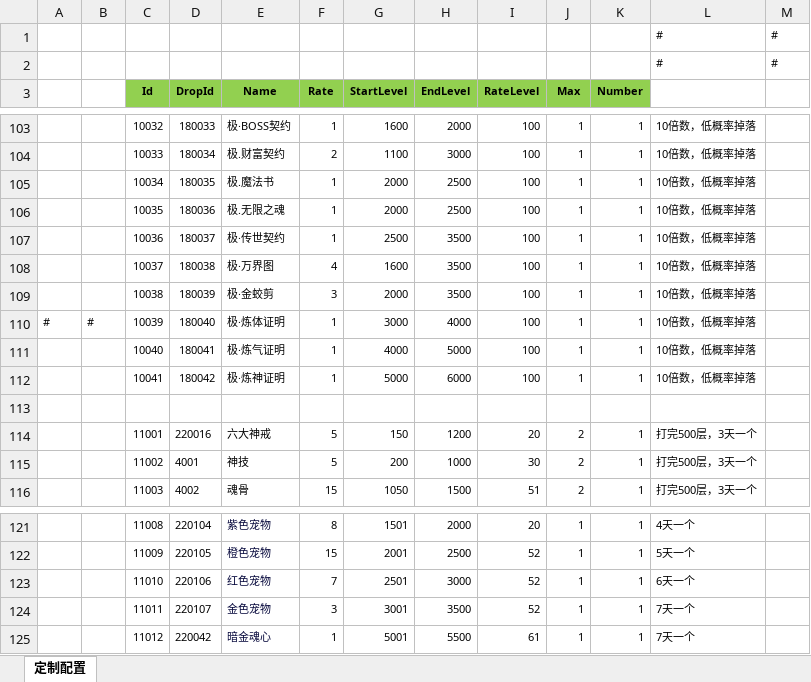
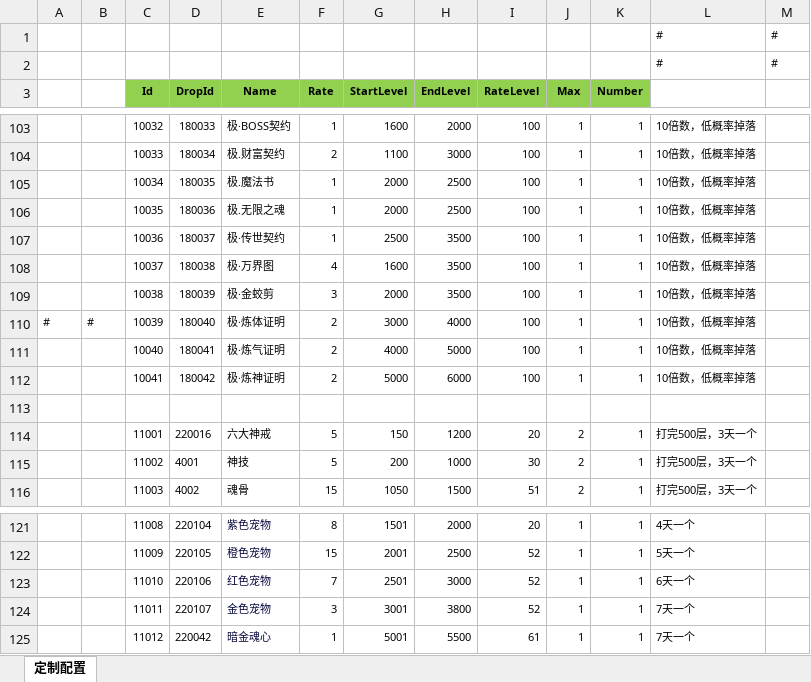
Before and after one commit to wokanjianyang/WrittenLegend, an Excel workbook: Excel/InfiniteDropConfig.xlsx, sheet 定制配置, drawn as a sheet; only a part is shown, gaps mark what is left out; values as stored, in another font and other column widths than the file's, no borders; the diff names each change by its address in the sheet, - before the commit and + after, or states it on an @@ line.

```diff
--- a/Excel/InfiniteDropConfig.xlsx (sheet 定制配置)
+++ b/Excel/InfiniteDropConfig.xlsx (sheet 定制配置)
-F110:F112 (Rate): 1
+F110:F112 (Rate): 2
-H124 (EndLevel): 3500
+H124 (EndLevel): 3800
```
Also changed, not shown: Excel/ArtifactConfig.xlsx, Excel/CodeConfig.xlsx, 15 other files.
